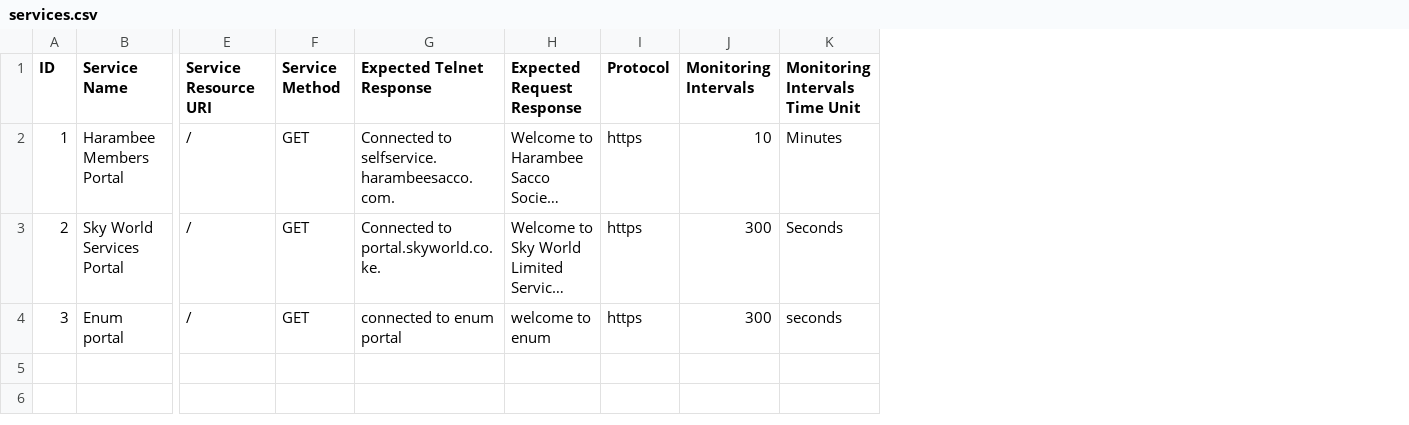
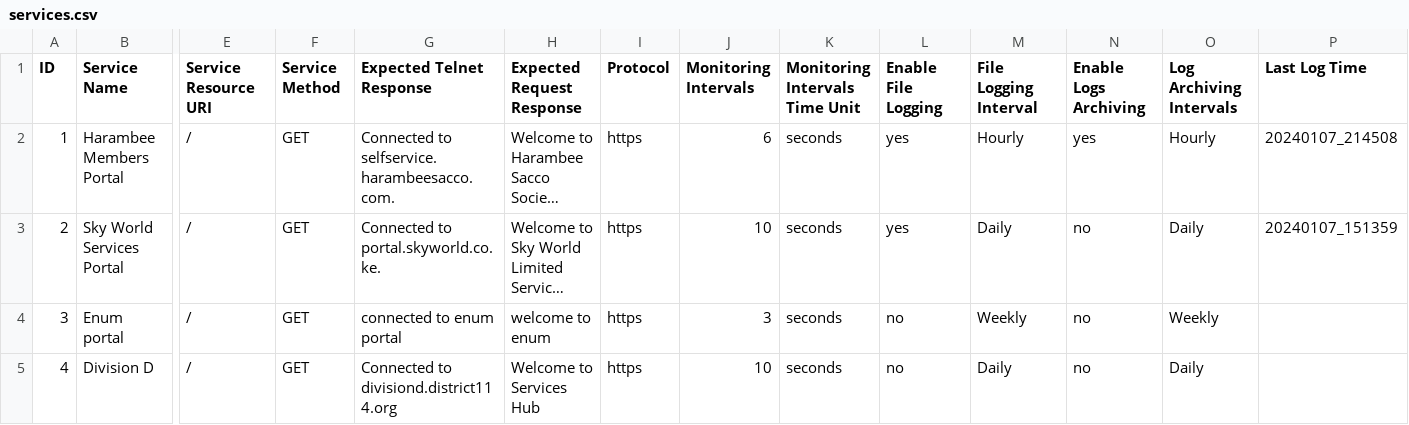
Before and after one commit to 17g01acs028/service_monitor_app, a CSV file: services.csv, drawn as a sheet; only a part is shown, gaps mark what is left out; long unchanged cells end in …; rows hold the shown columns only; ↵ is a line break in a cell; the diff names each change by its address in the sheet, - before the commit and + after, or states it on an @@ line.

```diff
--- a/services.csv
+++ b/services.csv
+column L (Enable File Logging), rows 2-4: yes | yes | no
+column M (File Logging Interval), rows 2-4: Hourly | Daily | Weekly
+column N (Enable Logs Archiving), rows 2-4: yes | no | no
+column O (Log Archiving Intervals), rows 2-4: Hourly | Daily | Weekly
+column P (Last Log Time), rows 2-3: 20240107_214508 | 20240107_151359
-J2 (Monitoring Intervals): 10
+J2 (Monitoring Intervals): 6
-K2 (Monitoring Intervals Time Unit): Minutes
+K2 (Monitoring Intervals Time Unit): seconds
-J3 (Monitoring Intervals): 300
+J3 (Monitoring Intervals): 10
-K3 (Monitoring Intervals Time Unit): Seconds
+K3 (Monitoring Intervals Time Unit): seconds
-J4 (Monitoring Intervals): 300
+J4 (Monitoring Intervals): 3
+row 5: 4 | Division D | / | GET | Connected to divisiond.district114.org | Welcome to ↵ Services Hub | https | 10 | seconds | no | Daily | no | Daily
```
Also changed, not shown: 7 other files.
